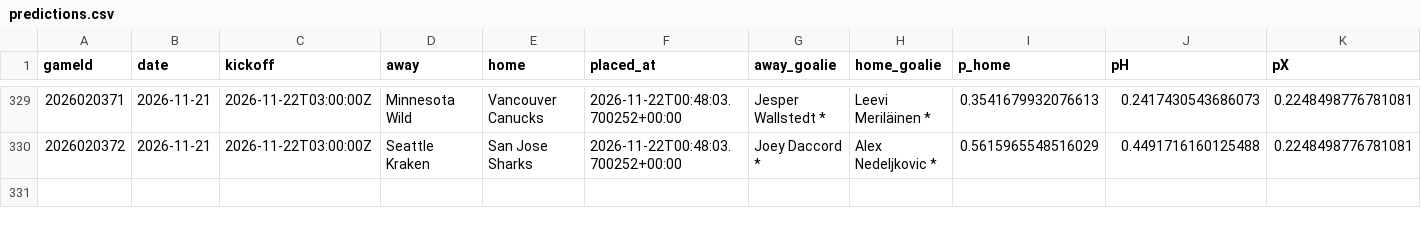
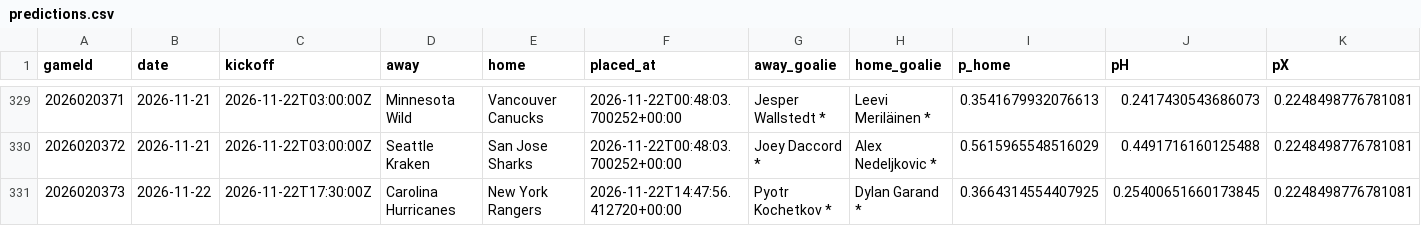
Before and after one commit to CR0ZER/NHL-Predictor, a CSV file: data/predictions.csv, drawn as a sheet; only a part is shown, gaps mark what is left out; rows hold the shown columns only; the diff names each change by its address in the sheet, - before the commit and + after, or states it on an @@ line.

```diff
--- a/data/predictions.csv
+++ b/data/predictions.csv
+row 331: 2026020373 | 2026-11-22 | 2026-11-22T17:30:00Z | Carolina Hurricanes | New York Rangers | 2026-11-22T14:47:56.412720+00:00 | Pyotr Kochetkov * | Dylan Garand * | 0.3664314554407925 | 0.25400651660173845 | 0.2248498776781081
```
Also changed, not shown: 1 other file.
